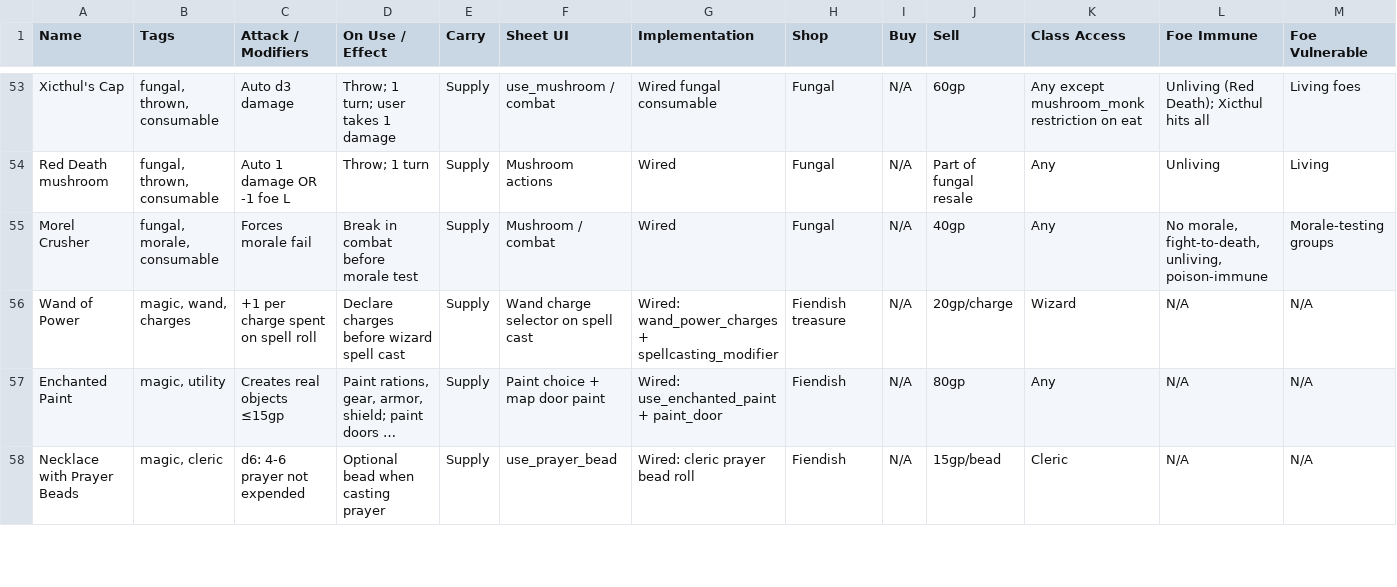
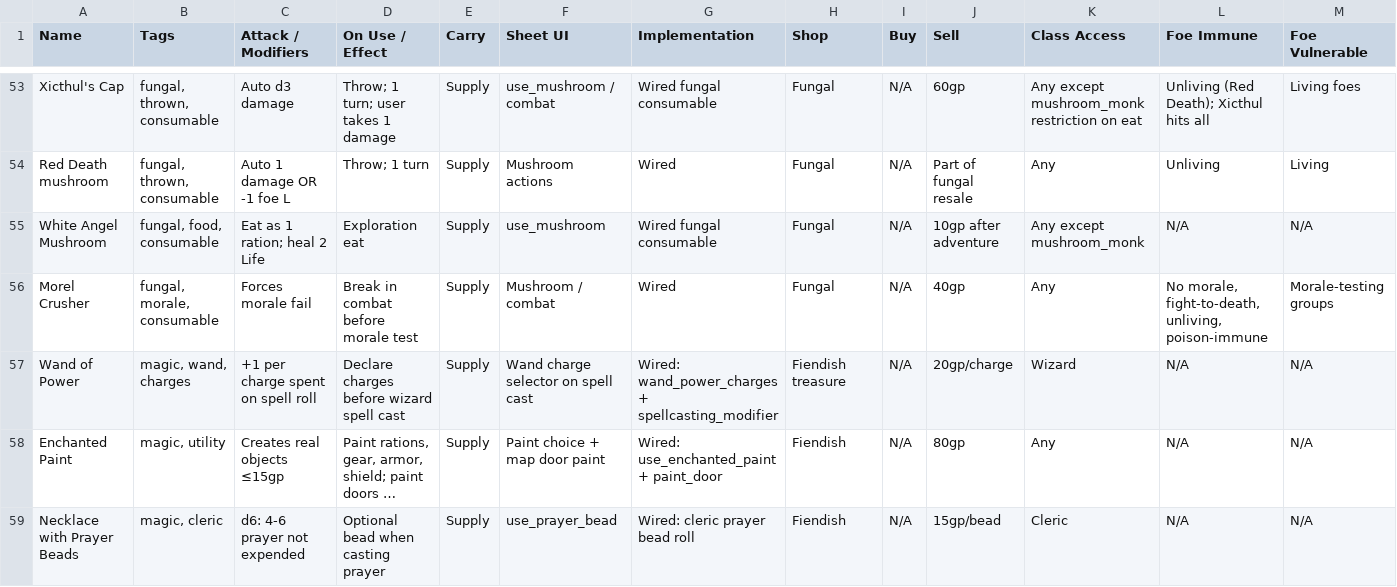
Before and after one commit to Ahazii/Ahazi-Against-Darkness, a CSV file: docs/equipment-matrix.csv, drawn as a sheet; only a part is shown, gaps mark what is left out; long unchanged cells end in …; rows hold the shown columns only; the diff names each change by its address in the sheet, - before the commit and + after, or states it on an @@ line.

```diff
--- a/docs/equipment-matrix.csv
+++ b/docs/equipment-matrix.csv
+row 55: White Angel Mushroom | fungal, food, consumable | Eat as 1 ration; heal 2 Life | Exploration eat | Supply | use_mushroom | Wired fungal consumable | Fungal | N/A | 10gp after adventure | Any except mushroom_monk | N/A | N/A
```
Also changed, not shown: 18 other files.
